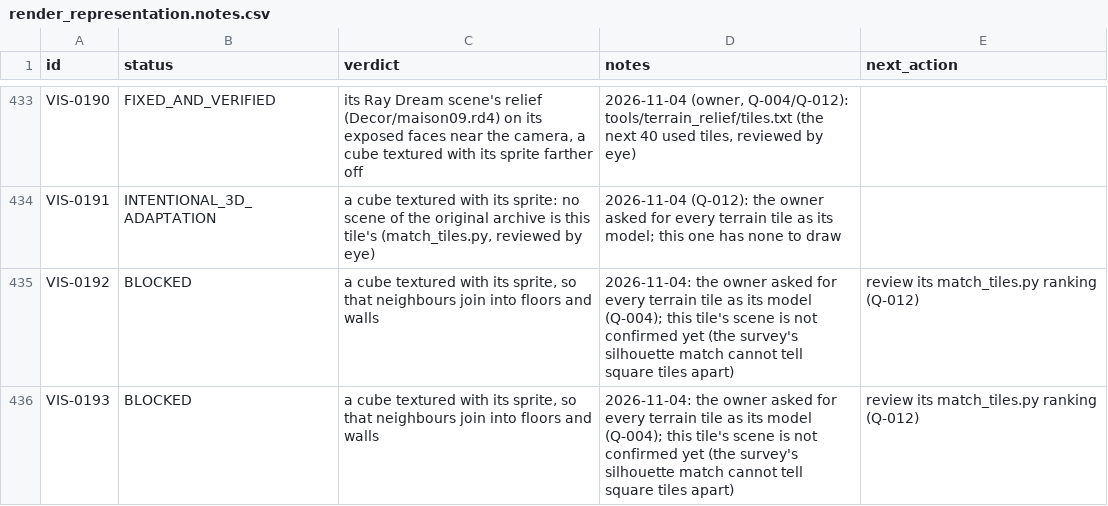
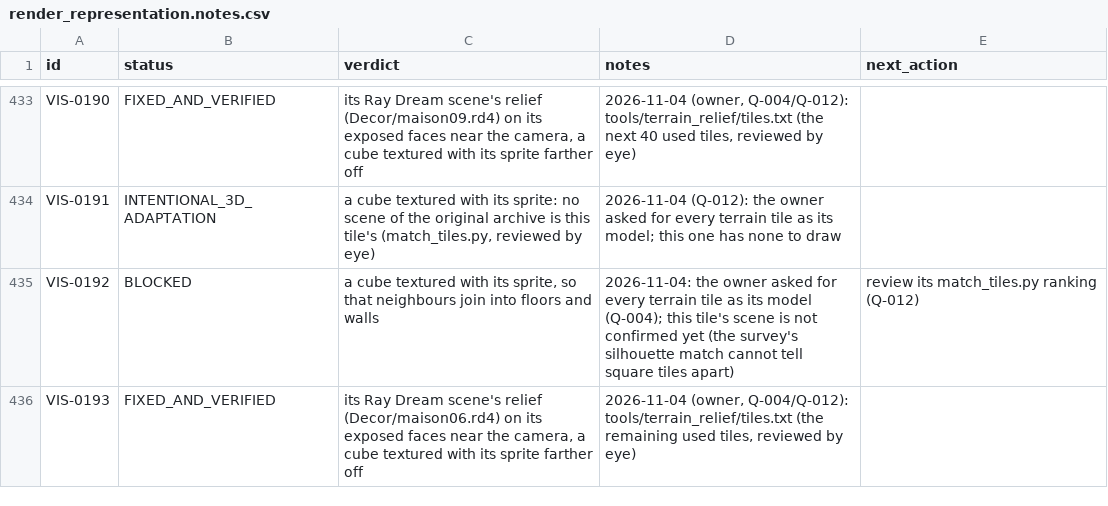
Before and after one commit to openeggbert/galaxy-eggbert, a CSV file: plans/audit/render_representation.notes.csv, drawn as a sheet; only a part is shown, gaps mark what is left out; the diff covers the shown part only.

Commit message:
feat(render): 8 more terrain tiles as their scenes' reliefs (91 in all)
The monitor panel 1 (techno02), the knob panel 73 (techno11, as 10), the door 192 (maison06), the
dormer 193 (maison04), the pipe 255 (tuyau-ud2), the edge plate 300 (grotte16), the slime 373
(smooth-u-a) and the arch 400 (mur10); the other used square tiles have no scene in the archive.

```diff
--- a/plans/audit/render_representation.notes.csv
+++ b/plans/audit/render_representation.notes.csv
@@ -435,2 +435,2 @@ VIS-0191,INTENTIONAL_3D_ADAPTATION,"a cube textured with its sprite: no scene of
 VIS-0192,BLOCKED,"a cube textured with its sprite, so that neighbours join into floors and walls",2026-11-04: the owner asked for every terrain tile as its model (Q-004); this tile's scene is not confirmed yet (the survey's silhouette match cannot tell square tiles apart),review its match_tiles.py ranking (Q-012)
-VIS-0193,BLOCKED,"a cube textured with its sprite, so that neighbours join into floors and walls",2026-11-04: the owner asked for every terrain tile as its model (Q-004); this tile's scene is not confirmed yet (the survey's silhouette match cannot tell square tiles apart),review its match_tiles.py ranking (Q-012)
+VIS-0193,FIXED_AND_VERIFIED,"its Ray Dream scene's relief (Decor/maison06.rd4) on its exposed faces near the camera, a cube textured with its sprite farther off","2026-11-04 (owner, Q-004/Q-012): tools/terrain_relief/tiles.txt (the remaining used tiles, reviewed by eye)",
```
Also changed, not shown: 28 edited cells elsewhere in this file, plans/audit/asset_sources.csv, plans/audit/asset_sources.notes.csv, 11 other files.
